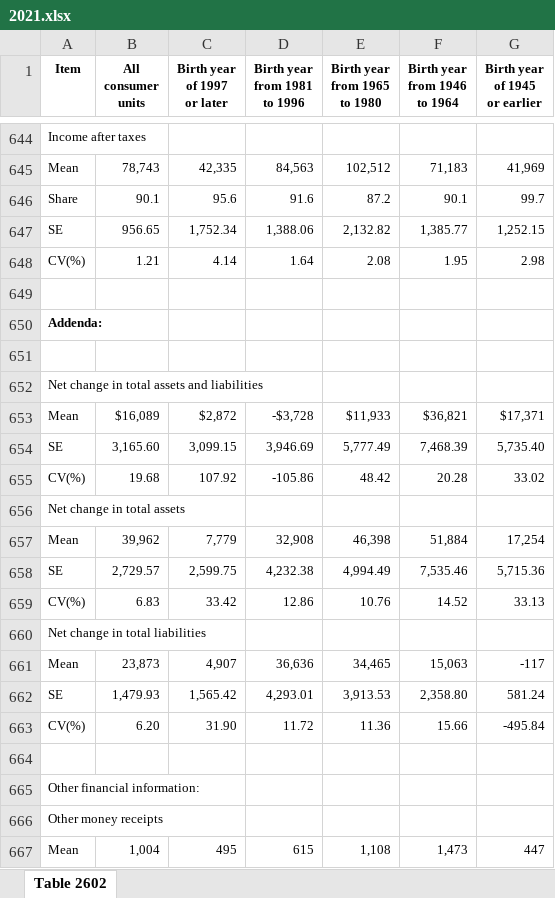
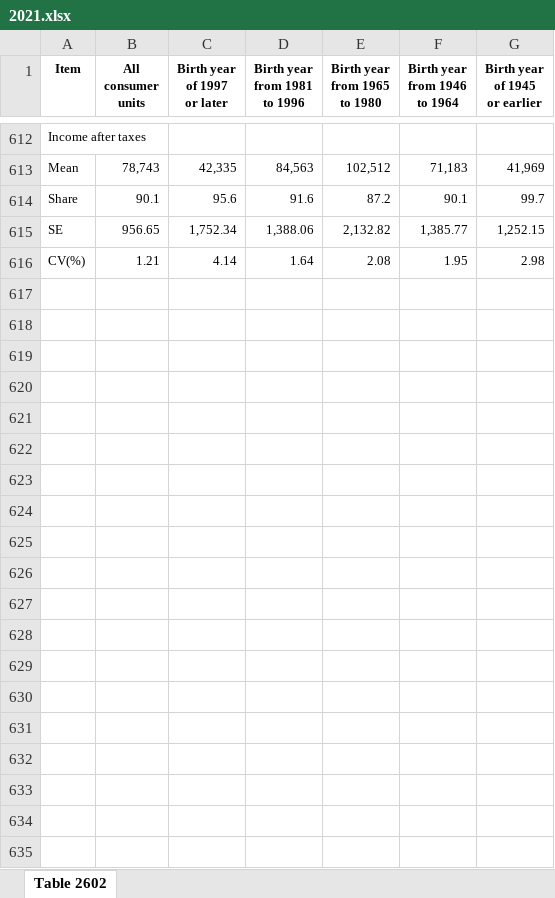
Before and after one commit to alison-love/16-17-Millennial_Murder_Mystery, an Excel workbook: excel files/2021.xlsx, sheet Table 2602, drawn as a sheet; only a part is shown, gaps mark what is left out; values as stored, in another font and other column widths than the file's, no borders; removed rows and columns are numbered as before the commit, all else as after; the diff covers the shown part only; the diff names each change by its address in the sheet, - before the commit and + after, or states it on an @@ line.

```diff
--- a/excel files/2021.xlsx (sheet Table 2602)
+++ b/excel files/2021.xlsx (sheet Table 2602)
-row 649: (empty)
-row 650: Addenda:
-row 651: (empty)
-row 652: Net change in total assets and liabilities
-row 653: Mean | $16,089 | $2,872 | -$3,728 | $11,933 | $36,821 | $17,371
-row 654: SE | 3,165.60 | 3,099.15 | 3,946.69 | 5,777.49 | 7,468.39 | 5,735.40
-row 655: CV(%) | 19.68 | 107.92 | -105.86 | 48.42 | 20.28 | 33.02
-row 656: Net change in total assets
-row 657: Mean | 39,962 | 7,779 | 32,908 | 46,398 | 51,884 | 17,254
-row 658: SE | 2,729.57 | 2,599.75 | 4,232.38 | 4,994.49 | 7,535.46 | 5,715.36
-row 659: CV(%) | 6.83 | 33.42 | 12.86 | 10.76 | 14.52 | 33.13
-row 660: Net change in total liabilities
-row 661: Mean | 23,873 | 4,907 | 36,636 | 34,465 | 15,063 | -117
-row 662: SE | 1,479.93 | 1,565.42 | 4,293.01 | 3,913.53 | 2,358.80 | 581.24
-row 663: CV(%) | 6.20 | 31.90 | 11.72 | 11.36 | 15.66 | -495.84
-row 664: (empty)
-row 665: Other financial information:
-row 666: Other money receipts
-row 667: Mean | 1,004 | 495 | 615 | 1,108 | 1,473 | 447
```
Also changed, not shown: 54 removed rows, 25 edited cells and cell formats elsewhere in this sheet, excel files/2019.xlsx, excel files/2020.xlsx, 1 other file.
